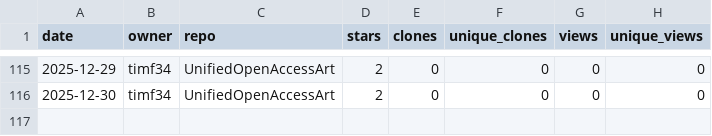
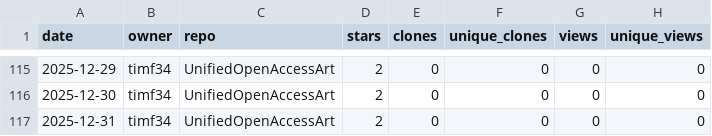
Before and after one commit to timf34/github-engagement-stats, a CSV file: data/timf34_UnifiedOpenAccessArt.csv, drawn as a sheet; only a part is shown, gaps mark what is left out.

```diff
--- a/data/timf34_UnifiedOpenAccessArt.csv
+++ b/data/timf34_UnifiedOpenAccessArt.csv
@@ -116 +116,2 @@ date,owner,repo,stars,clones,unique_clones,views,unique_views
 2025-12-30,timf34,UnifiedOpenAccessArt,2,0,0,0,0
+2025-12-31,timf34,UnifiedOpenAccessArt,2,0,0,0,0
```
Also changed, not shown: data/timf34_ChatGPT-History-Search.csv, data/timf34_HackIrelandLeaderboard.csv, 15 other files.
